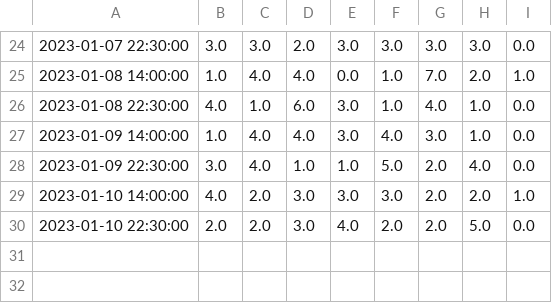
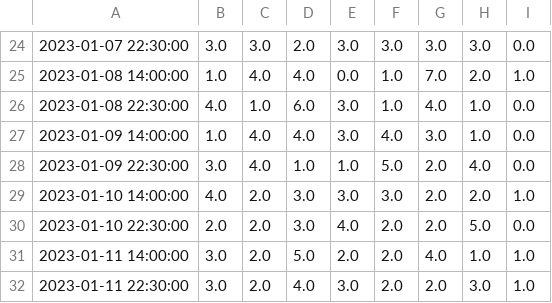
Before and after one commit to Peterstangolis/lottery_analysis_dashboard, a CSV file: data/tens_breakdown.csv, drawn as a sheet; only a part is shown, gaps mark what is left out; the diff names each change by its address in the sheet, - before the commit and + after, or states it on an @@ line.

```diff
--- a/data/tens_breakdown.csv
+++ b/data/tens_breakdown.csv
+row 31: 2023-01-11 14:00:00 | 3.0 | 2.0 | 5.0 | 2.0 | 2.0 | 4.0 | 1.0 | 1.0
+row 32: 2023-01-11 22:30:00 | 3.0 | 2.0 | 4.0 | 3.0 | 2.0 | 2.0 | 3.0 | 1.0
```
Also changed, not shown: data/keno_numbers_draw_dates.csv, 6 other files.
